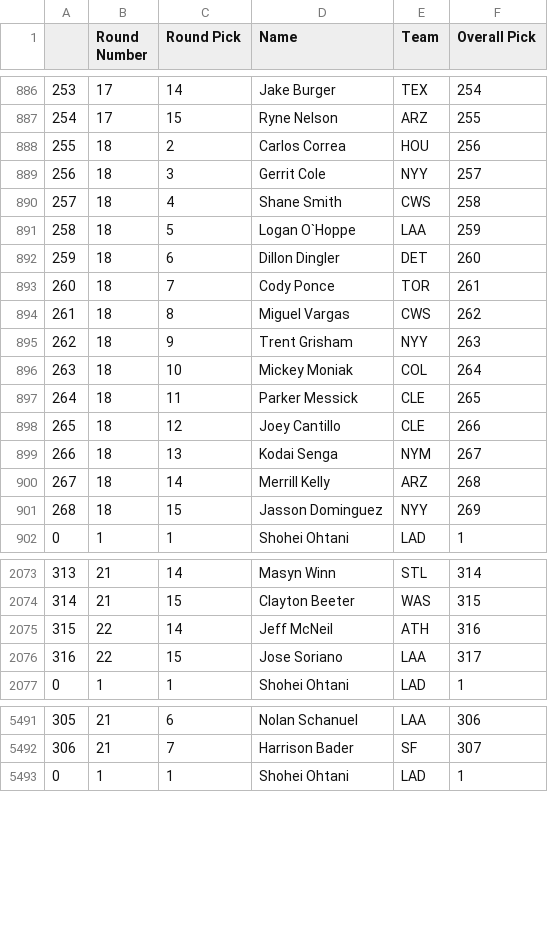
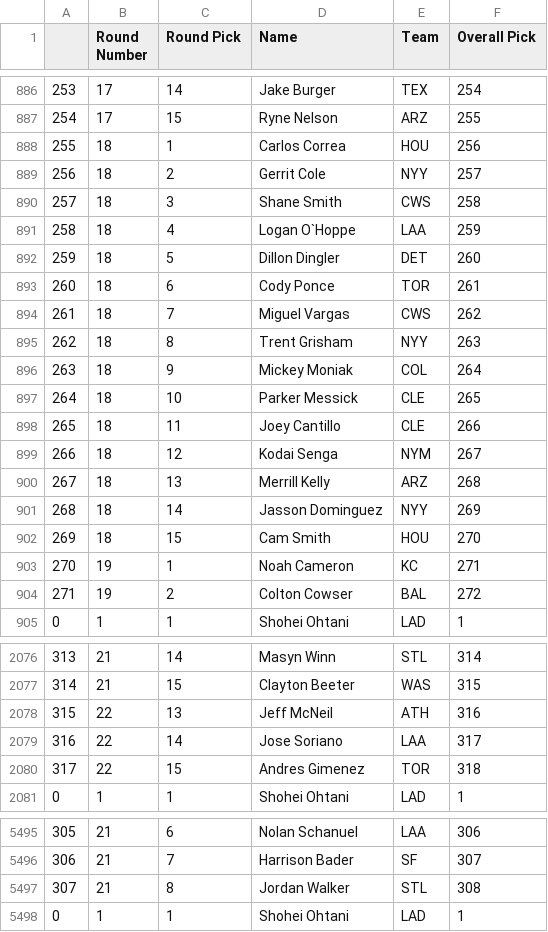
Before and after one commit to fantasy-toolz/tgfbi-draft-tracking, a CSV file: tgfbi_all.csv, drawn as a sheet; only a part is shown, gaps mark what is left out; the diff covers the shown part only.

Commit message:
Updated TGFBI boards

```diff
--- a/tgfbi_all.csv
+++ b/tgfbi_all.csv
@@ -887,16 +887,19 @@
 254,17,15,Ryne Nelson,ARZ,255
-255,18,2,Carlos Correa,HOU,256
-256,18,3,Gerrit Cole,NYY,257
-257,18,4,Shane Smith,CWS,258
-258,18,5,Logan O`Hoppe,LAA,259
-259,18,6,Dillon Dingler,DET,260
-260,18,7,Cody Ponce,TOR,261
-261,18,8,Miguel Vargas,CWS,262
-262,18,9,Trent Grisham,NYY,263
-263,18,10,Mickey Moniak,COL,264
-264,18,11,Parker Messick,CLE,265
-265,18,12,Joey Cantillo,CLE,266
-266,18,13,Kodai Senga,NYM,267
-267,18,14,Merrill Kelly,ARZ,268
-268,18,15,Jasson Dominguez,NYY,269
+255,18,1,Carlos Correa,HOU,256
+256,18,2,Gerrit Cole,NYY,257
+257,18,3,Shane Smith,CWS,258
+258,18,4,Logan O`Hoppe,LAA,259
+259,18,5,Dillon Dingler,DET,260
+260,18,6,Cody Ponce,TOR,261
+261,18,7,Miguel Vargas,CWS,262
+262,18,8,Trent Grisham,NYY,263
+263,18,9,Mickey Moniak,COL,264
+264,18,10,Parker Messick,CLE,265
+265,18,11,Joey Cantillo,CLE,266
+266,18,12,Kodai Senga,NYM,267
+267,18,13,Merrill Kelly,ARZ,268
+268,18,14,Jasson Dominguez,NYY,269
+269,18,15,Cam Smith,HOU,270
+270,19,1,Noah Cameron,KC,271
+271,19,2,Colton Cowser,BAL,272
 0,1,1,Shohei Ohtani,LAD,1
@@ -2074,4 +2077,5 @@
 314,21,15,Clayton Beeter,WAS,315
-315,22,14,Jeff McNeil,ATH,316
-316,22,15,Jose Soriano,LAA,317
+315,22,13,Jeff McNeil,ATH,316
+316,22,14,Jose Soriano,LAA,317
+317,22,15,Andres Gimenez,TOR,318
 0,1,1,Shohei Ohtani,LAD,1
@@ -5492,2 +5496,3 @@
 306,21,7,Harrison Bader,SF,307
+307,21,8,Jordan Walker,STL,308
 0,1,1,Shohei Ohtani,LAD,1
```
Also changed, not shown: 1 added row and 13 edited cells elsewhere in this file, tgfbi_adp.csv, 1 other file.
